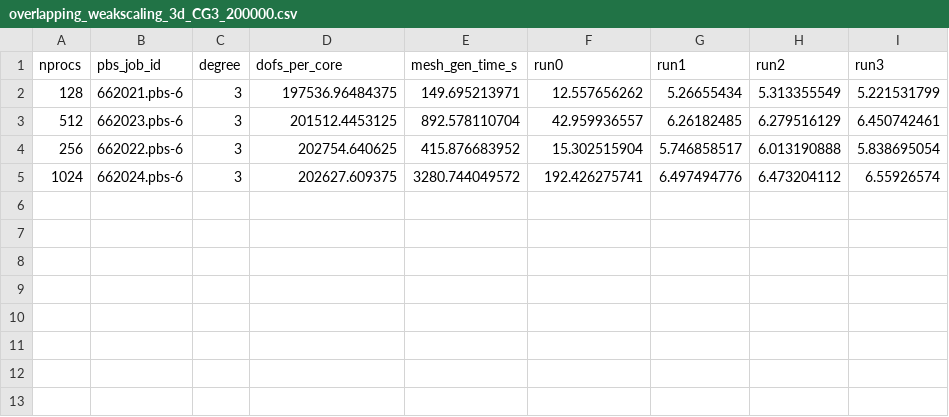
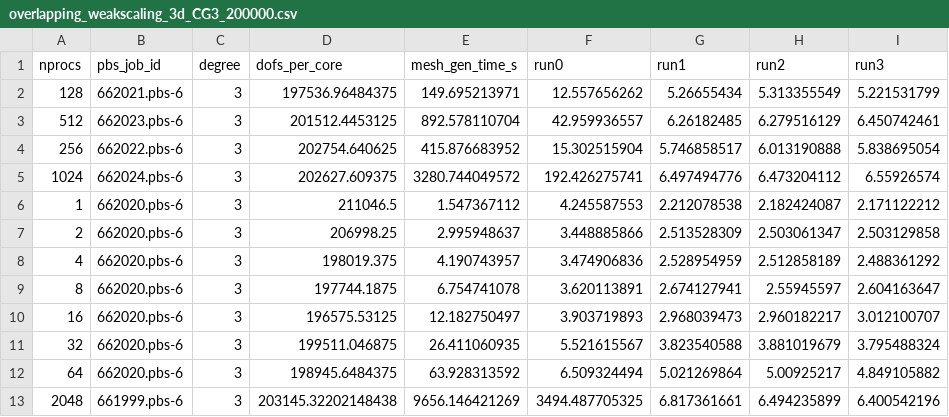
Before and after one commit to leo-collins/firedrake-cluster, a CSV file: cross-mesh3d/results/distributed-rtree-perm/overlapping_weakscaling_3d_CG3_200000.csv, drawn as a sheet.

Commit message:
job results

```diff
--- a/cross-mesh3d/results/distributed-rtree-perm/overlapping_weakscaling_3d_CG3_200000.csv
+++ b/cross-mesh3d/results/distributed-rtree-perm/overlapping_weakscaling_3d_CG3_200000.csv
@@ -5 +5,9 @@ nprocs,pbs_job_id,degree,dofs_per_core,mesh_gen_time_s,run0,run1,run2,run3
 1024,662024.pbs-6,3,202627.609375,3280.744049572,192.426275741,6.497494776,6.473204112,6.55926574
+1,662020.pbs-6,3,211046.5,1.547367112,4.245587553,2.212078538,2.182424087,2.171122212
+2,662020.pbs-6,3,206998.25,2.995948637,3.448885866,2.513528309,2.503061347,2.503129858
+4,662020.pbs-6,3,198019.375,4.190743957,3.474906836,2.528954959,2.512858189,2.488361292
+8,662020.pbs-6,3,197744.1875,6.754741078,3.620113891,2.674127941,2.55945597,2.604163647
+16,662020.pbs-6,3,196575.53125,12.182750497,3.903719893,2.968039473,2.960182217,3.012100707
+32,662020.pbs-6,3,199511.046875,26.411060935,5.521615567,3.823540588,3.881019679,3.795488324
+64,662020.pbs-6,3,198945.6484375,63.928313592,6.509324494,5.021269864,5.00925217,4.849105882
+2048,661999.pbs-6,3,203145.32202148438,9656.146421269,3494.487705325,6.817361661,6.494235899,6.400542196
```
Also changed, not shown: 2 other files.
